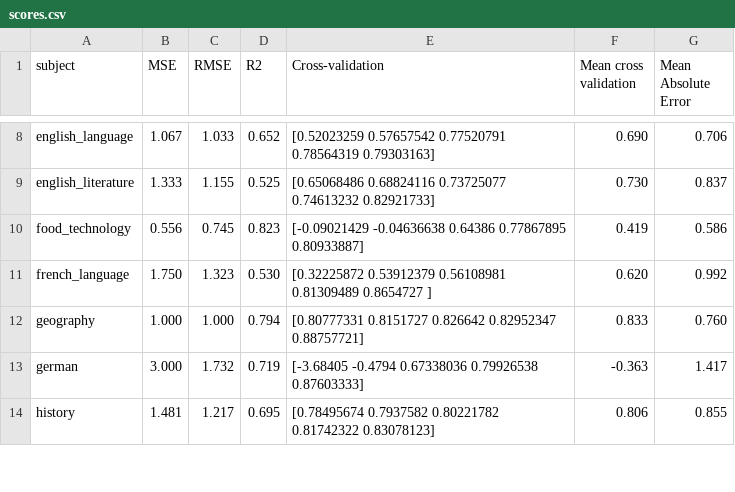
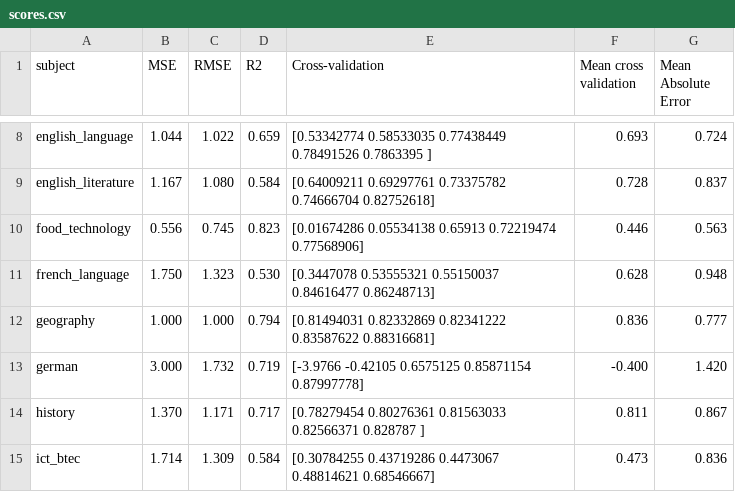
Before and after one commit to robertwiles123/subject_predictions, a CSV file: random_forest_scores/scores.csv, drawn as a sheet; only a part is shown, gaps mark what is left out; the diff covers the shown part only; the diff names each change by its address in the sheet, - before the commit and + after, or states it on an @@ line.

```diff
--- a/random_forest_scores/scores.csv
+++ b/random_forest_scores/scores.csv
-B8 (MSE): 1.067
+B8 (MSE): 1.044
-C8 (RMSE): 1.033
+C8 (RMSE): 1.022
-D8 (R2): 0.652
+D8 (R2): 0.659
-E8 (Cross-validation): [0.52023259 0.57657542 0.77520791 0.78564319 0.79303163]
+E8 (Cross-validation): [0.53342774 0.58533035 0.77438449 0.78491526 0.7863395 ]
-F8 (Mean cross validation): 0.690
+F8 (Mean cross validation): 0.693
-G8 (Mean Absolute Error): 0.706
+G8 (Mean Absolute Error): 0.724
-B9 (MSE): 1.333
+B9 (MSE): 1.167
-C9 (RMSE): 1.155
+C9 (RMSE): 1.080
-D9 (R2): 0.525
+D9 (R2): 0.584
-E9 (Cross-validation): [0.65068486 0.68824116 0.73725077 0.74613232 0.82921733]
+E9 (Cross-validation): [0.64009211 0.69297761 0.73375782 0.74666704 0.82752618]
-F9 (Mean cross validation): 0.730
+F9 (Mean cross validation): 0.728
-E10 (Cross-validation): [-0.09021429 -0.04636638 0.64386 0.77867895 0.80933887]
+E10 (Cross-validation): [0.01674286 0.05534138 0.65913 0.72219474 0.77568906]
-F10 (Mean cross validation): 0.419
+F10 (Mean cross validation): 0.446
-G10 (Mean Absolute Error): 0.586
+G10 (Mean Absolute Error): 0.563
-E11 (Cross-validation): [0.32225872 0.53912379 0.56108981 0.81309489 0.8654727 ]
+E11 (Cross-validation): [0.3447078 0.53555321 0.55150037 0.84616477 0.86248713]
-F11 (Mean cross validation): 0.620
+F11 (Mean cross validation): 0.628
-G11 (Mean Absolute Error): 0.992
+G11 (Mean Absolute Error): 0.948
-E12 (Cross-validation): [0.80777331 0.8151727 0.826642 0.82952347 0.88757721]
+E12 (Cross-validation): [0.81494031 0.82332869 0.82341222 0.83587622 0.88316681]
-F12 (Mean cross validation): 0.833
+F12 (Mean cross validation): 0.836
-G12 (Mean Absolute Error): 0.760
+G12 (Mean Absolute Error): 0.777
-E13 (Cross-validation): [-3.68405 -0.4794 0.67338036 0.79926538 0.87603333]
+E13 (Cross-validation): [-3.9766 -0.42105 0.6575125 0.85871154 0.87997778]
-F13 (Mean cross validation): -0.363
+F13 (Mean cross validation): -0.400
-G13 (Mean Absolute Error): 1.417
+G13 (Mean Absolute Error): 1.420
-B14 (MSE): 1.481
+B14 (MSE): 1.370
-C14 (RMSE): 1.217
+C14 (RMSE): 1.171
-D14 (R2): 0.695
+D14 (R2): 0.717
-E14 (Cross-validation): [0.78495674 0.7937582 0.80221782 0.81742322 0.83078123]
+E14 (Cross-validation): [0.78279454 0.80276361 0.81563033 0.82566371 0.828787 ]
-F14 (Mean cross validation): 0.806
+F14 (Mean cross validation): 0.811
-G14 (Mean Absolute Error): 0.855
+G14 (Mean Absolute Error): 0.867
+row 15: ict_btec | 1.714 | 1.309 | 0.584 | [0.30784255 0.43719286 0.4473067 0.48814621 0.68546667] | 0.473 | 0.836
```
Also changed, not shown: 4 added rows and 42 edited cells elsewhere in this file, model_csvs/science_double.csv, 52 other files.
